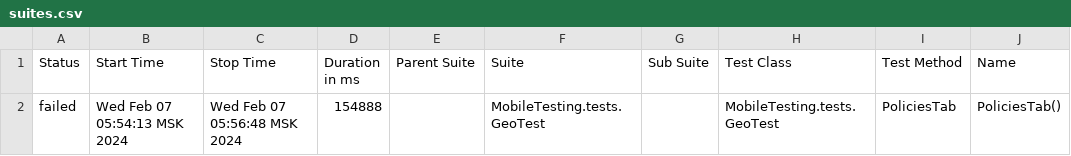
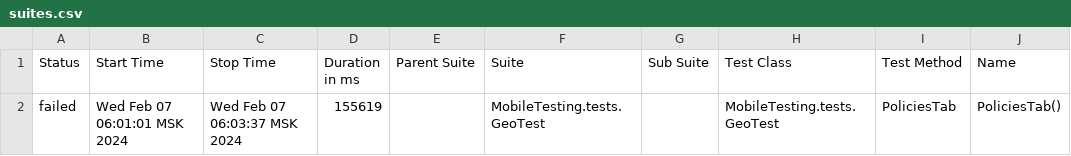
Before and after one commit to devops-ot/allure, a CSV file: data/suites.csv, drawn as a sheet; only a part is shown; the diff names each change by its address in the sheet, - before the commit and + after, or states it on an @@ line.

```diff
--- a/data/suites.csv
+++ b/data/suites.csv
-B2 (Start Time): Wed Feb 07 05:54:13 MSK 2024
+B2 (Start Time): Wed Feb 07 06:01:01 MSK 2024
-C2 (Stop Time): Wed Feb 07 05:56:48 MSK 2024
+C2 (Stop Time): Wed Feb 07 06:03:37 MSK 2024
-D2 (Duration in ms): 154888
+D2 (Duration in ms): 155619
```
Also changed, not shown: 15 other files.
